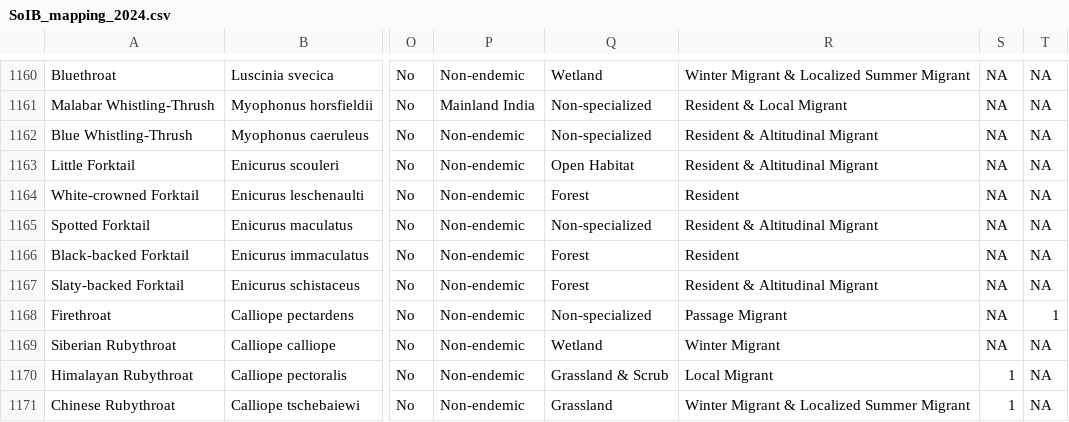
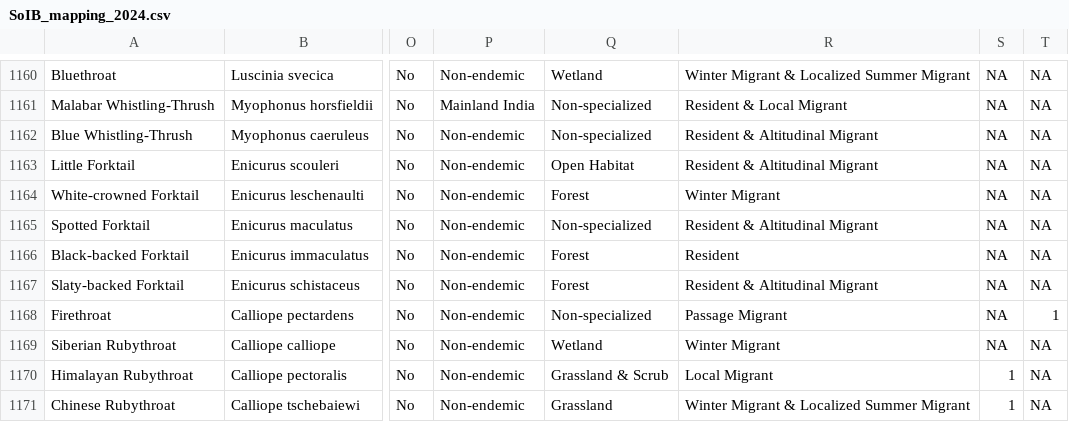
Before and after one commit to stateofindiasbirds/soib_2023, a CSV file: 00_data/SoIB_mapping_2024.csv, drawn as a sheet; only a part is shown, gaps mark what is left out; the diff names each change by its address in the sheet, - before the commit and + after, or states it on an @@ line.

```diff
--- a/00_data/SoIB_mapping_2024.csv
+++ b/00_data/SoIB_mapping_2024.csv
-R1164: Resident
+R1164: Winter Migrant
```
Also changed, not shown: 3 other files.
